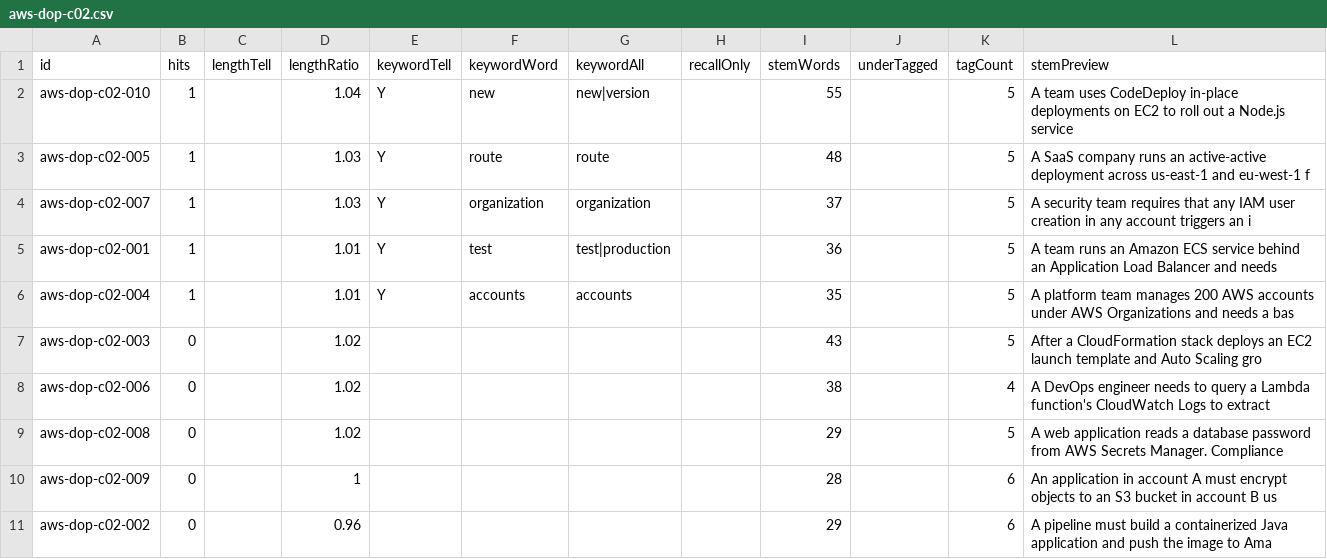
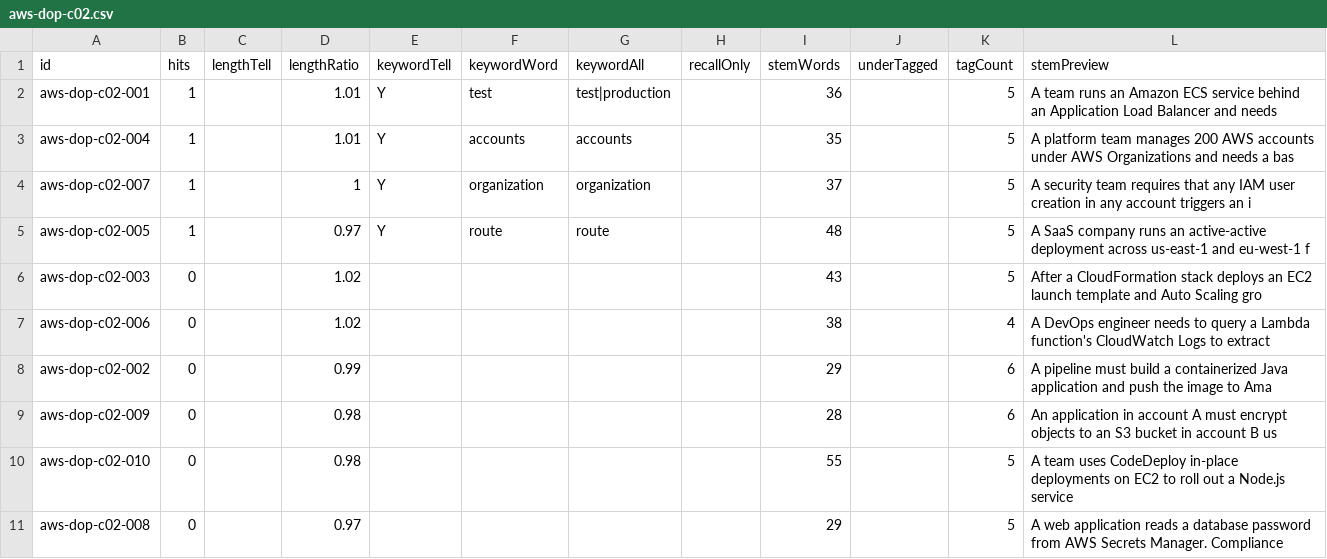
Before and after one commit to daitenkutarojurai-ai/itcertifweb, a CSV file: audits/questions/aws-dop-c02.csv, drawn as a sheet.

```diff
--- a/audits/questions/aws-dop-c02.csv
+++ b/audits/questions/aws-dop-c02.csv
@@ -1,11 +1,11 @@
 id,hits,lengthTell,lengthRatio,keywordTell,keywordWord,keywordAll,recallOnly,stemWords,underTagged,tagCount,stemPreview
-"aws-dop-c02-010","1","","1.04","Y","new","new|version","","55","","5","A team uses CodeDeploy in-place deployments on EC2 to roll out a Node.js service"
-"aws-dop-c02-005","1","","1.03","Y","route","route","","48","","5","A SaaS company runs an active-active deployment across us-east-1 and eu-west-1 f"
-"aws-dop-c02-007","1","","1.03","Y","organization","organization","","37","","5","A security team requires that any IAM user creation in any account triggers an i"
 "aws-dop-c02-001","1","","1.01","Y","test","test|production","","36","","5","A team runs an Amazon ECS service behind an Application Load Balancer and needs "
 "aws-dop-c02-004","1","","1.01","Y","accounts","accounts","","35","","5","A platform team manages 200 AWS accounts under AWS Organizations and needs a bas"
+"aws-dop-c02-007","1","","1","Y","organization","organization","","37","","5","A security team requires that any IAM user creation in any account triggers an i"
+"aws-dop-c02-005","1","","0.97","Y","route","route","","48","","5","A SaaS company runs an active-active deployment across us-east-1 and eu-west-1 f"
 "aws-dop-c02-003","0","","1.02","","","","","43","","5","After a CloudFormation stack deploys an EC2 launch template and Auto Scaling gro"
 "aws-dop-c02-006","0","","1.02","","","","","38","","4","A DevOps engineer needs to query a Lambda function's CloudWatch Logs to extract "
-"aws-dop-c02-008","0","","1.02","","","","","29","","5","A web application reads a database password from AWS Secrets Manager. Compliance"
-"aws-dop-c02-009","0","","1","","","","","28","","6","An application in account A must encrypt objects to an S3 bucket in account B us"
-"aws-dop-c02-002","0","","0.96","","","","","29","","6","A pipeline must build a containerized Java application and push the image to Ama"
+"aws-dop-c02-002","0","","0.99","","","","","29","","6","A pipeline must build a containerized Java application and push the image to Ama"
+"aws-dop-c02-009","0","","0.98","","","","","28","","6","An application in account A must encrypt objects to an S3 bucket in account B us"
+"aws-dop-c02-010","0","","0.98","","","","","55","","5","A team uses CodeDeploy in-place deployments on EC2 to roll out a Node.js service"
+"aws-dop-c02-008","0","","0.97","","","","","29","","5","A web application reads a database password from AWS Secrets Manager. Compliance"
```
Also changed, not shown: audits/questions/ai-102.csv, audits/questions/aws-soa-c02.csv, 14 other files.
